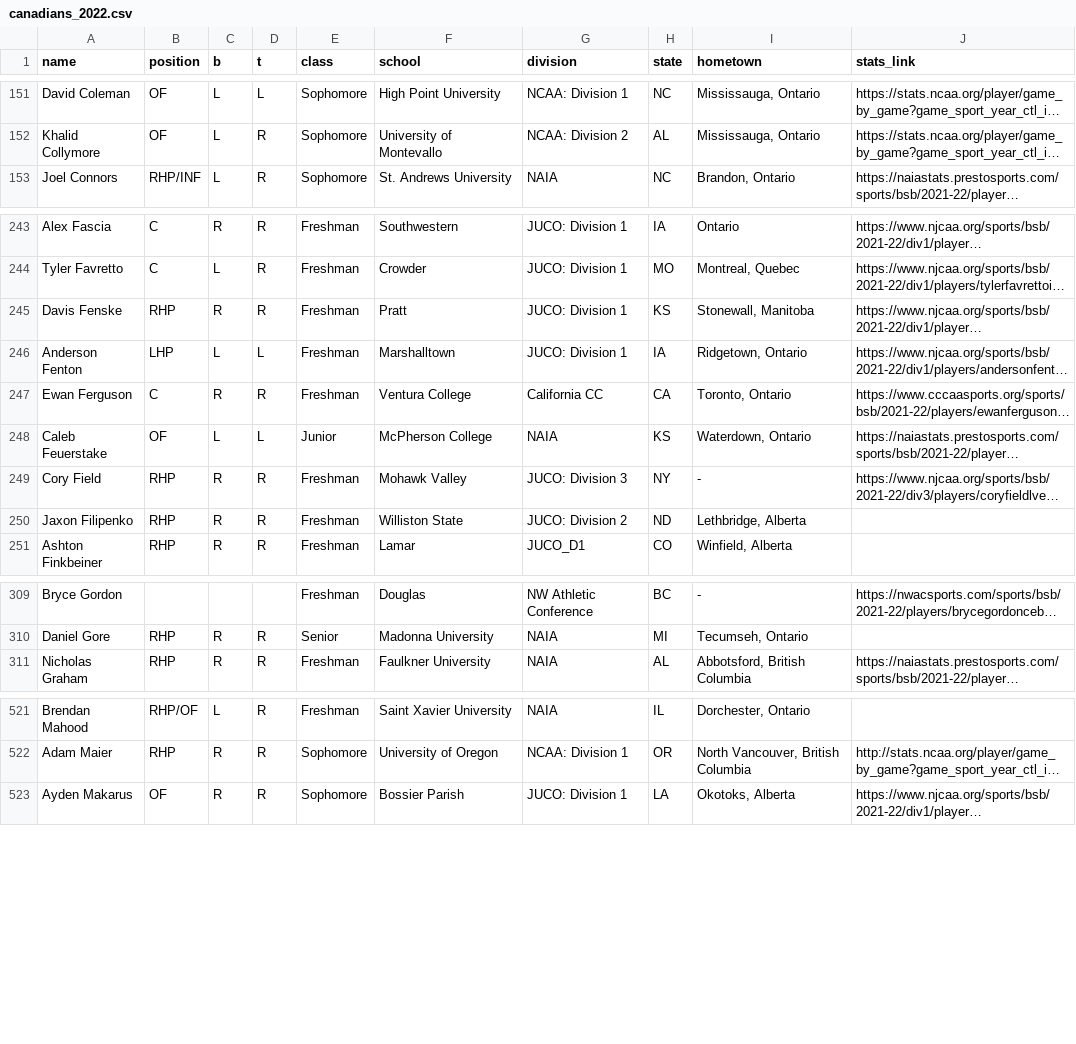
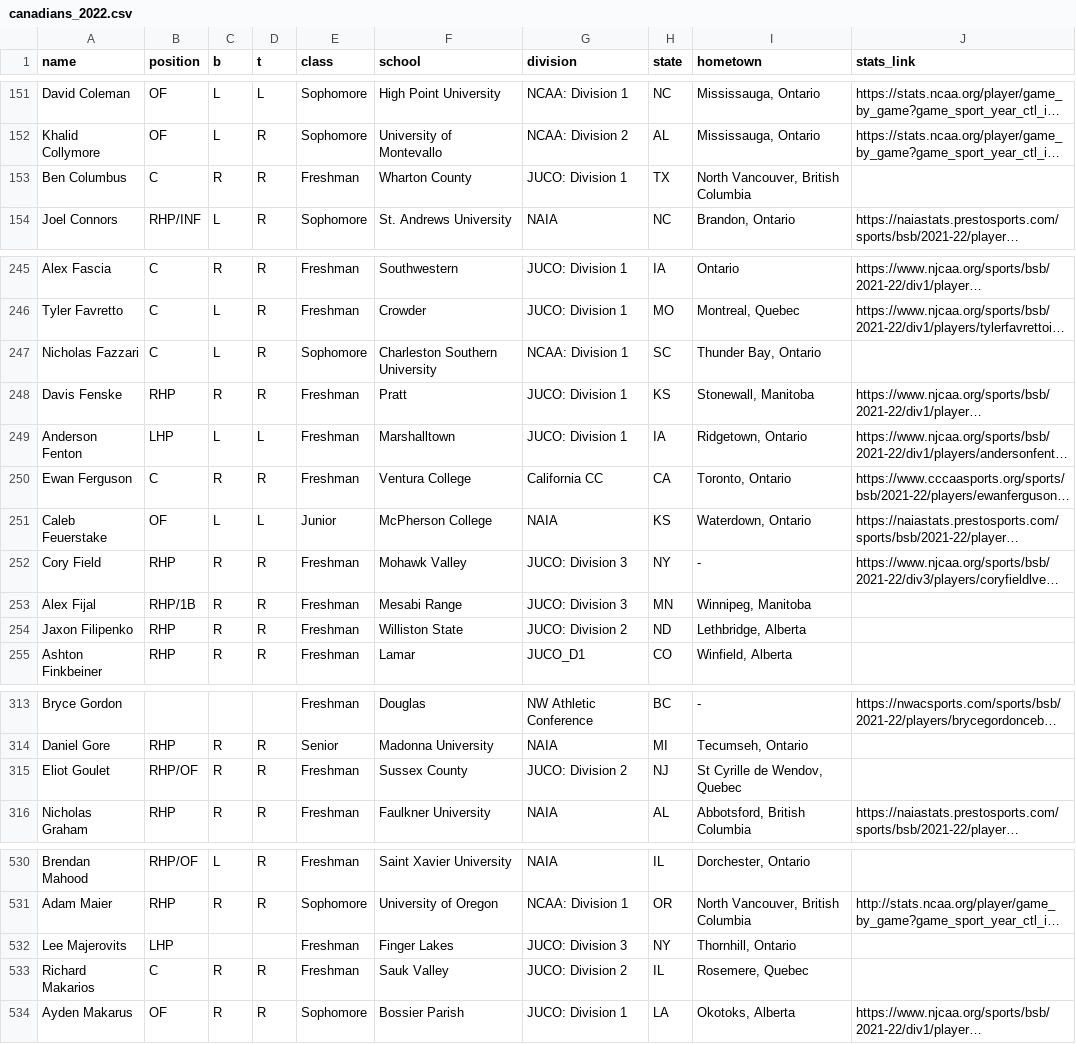
Before and after one commit to peteb206/canadians_in_college_baseball, a CSV file: canadians_2022.csv, drawn as a sheet; only a part is shown, gaps mark what is left out; long unchanged cells end in …; the diff covers the shown part only; the diff names each change by its address in the sheet, - before the commit and + after, or states it on an @@ line.

```diff
--- a/canadians_2022.csv
+++ b/canadians_2022.csv
+row 153: Ben Columbus | C | R | R | Freshman | Wharton County | JUCO: Division 1 | TX | North Vancouver, British Columbia
+row 247: Nicholas Fazzari | C | L | R | Sophomore | Charleston Southern University | NCAA: Division 1 | SC | Thunder Bay, Ontario
+row 253: Alex Fijal | RHP/1B | R | R | Freshman | Mesabi Range | JUCO: Division 3 | MN | Winnipeg, Manitoba
+row 315: Eliot Goulet | RHP/OF | R | R | Freshman | Sussex County | JUCO: Division 2 | NJ | St Cyrille de Wendov, Quebec
+row 532: Lee Majerovits | LHP |  |  | Freshman | Finger Lakes | JUCO: Division 3 | NY | Thornhill, Ontario
+row 533: Richard Makarios | C | R | R | Freshman | Sauk Valley | JUCO: Division 2 | IL | Rosemere, Quebec
```
Also changed, not shown: 15 added rows elsewhere in this file, 1 other file.
